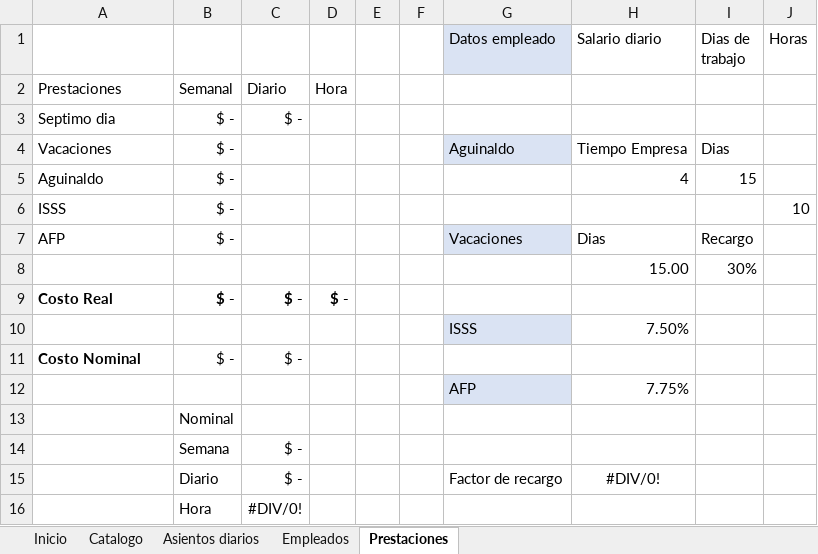
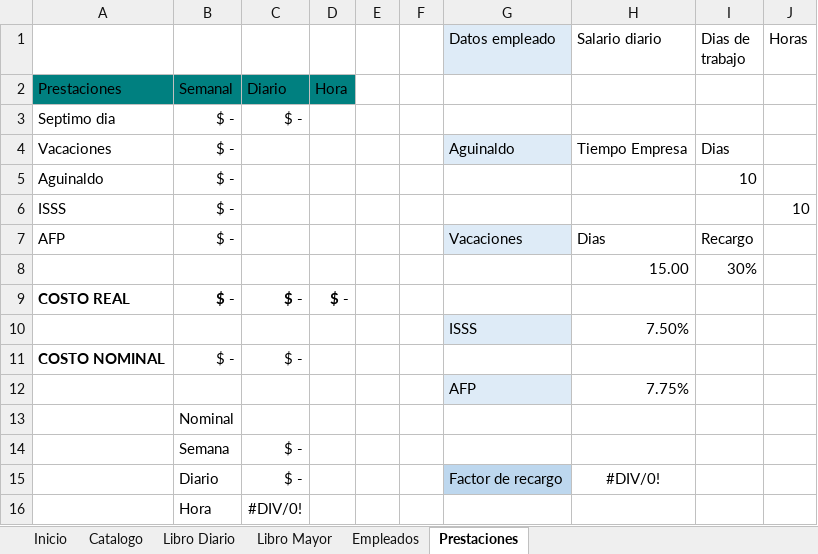
Before and after one commit to claudia17018/Sistema-Contable, an Excel workbook: Sistema_Contable.xlsm, sheet Prestaciones, drawn as a sheet; values as stored, in another font and other column widths than the file's, no borders; table styles not drawn; the diff names each change by its address in the sheet, - before the commit and + after, or states it on an @@ line.

Commit message:
Correcciones y procedimiento para libro mayor

```diff
--- a/Sistema_Contable.xlsm (sheet Prestaciones)
+++ b/Sistema_Contable.xlsm (sheet Prestaciones)
-sheet tab: Asientos diarios
+sheet tab: Libro Diario
+sheet tab: Libro Mayor
-A2:D2 fill: none
+A2:D2 fill: #008080
-H5 (Salario diario): 4
+H5 (Salario diario): (empty)
-I5 (Dias de trabajo): 15
+I5 (Dias de trabajo): 10
-A9: Costo Real
+A9: COSTO REAL
-A11: Costo Nominal
+A11: COSTO NOMINAL
-G15 fill: none
+G15 fill: #BDD7EE
```
Also changed, not shown: sheet Catalogo, sheet Libro Diario, sheet Inicio, sheet Empleados, charts or pictures.
